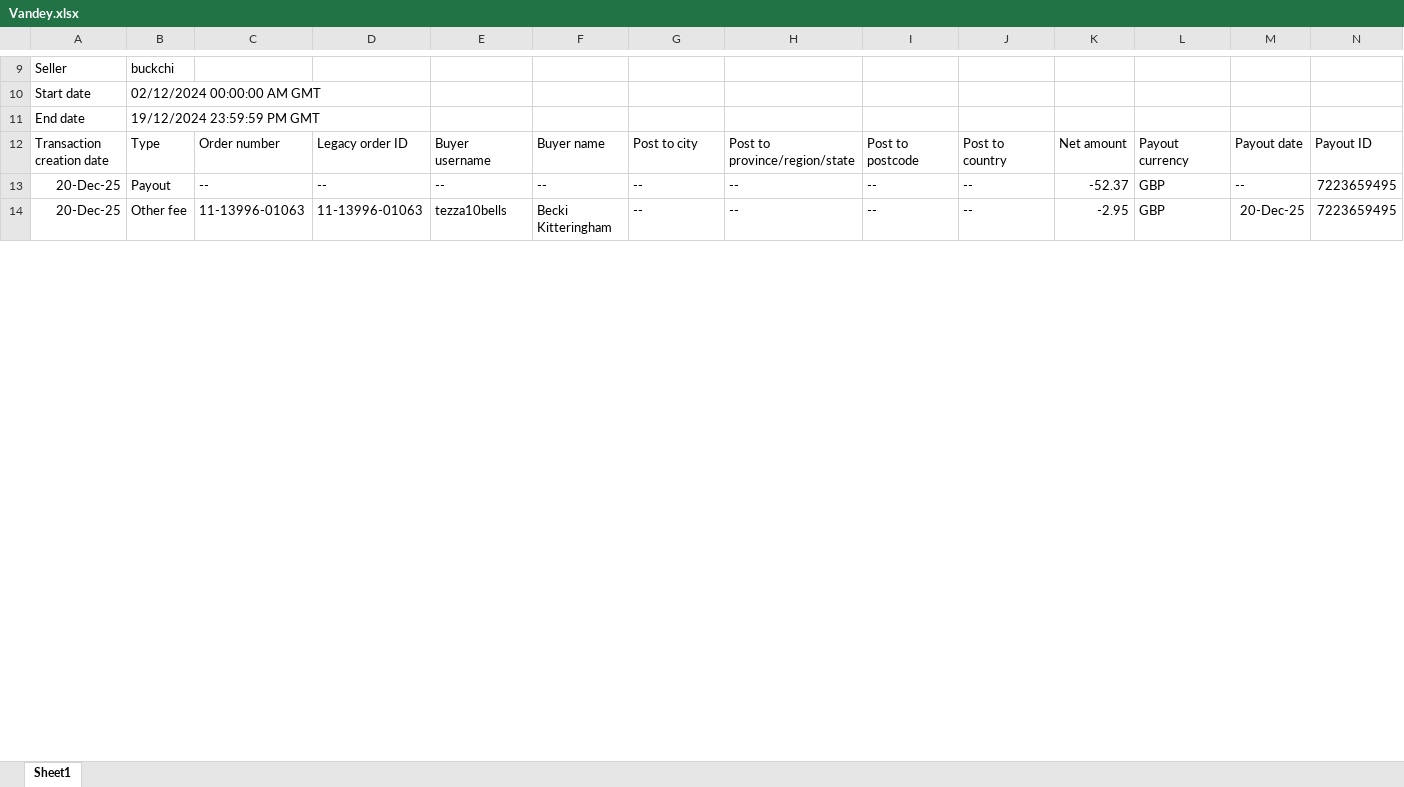
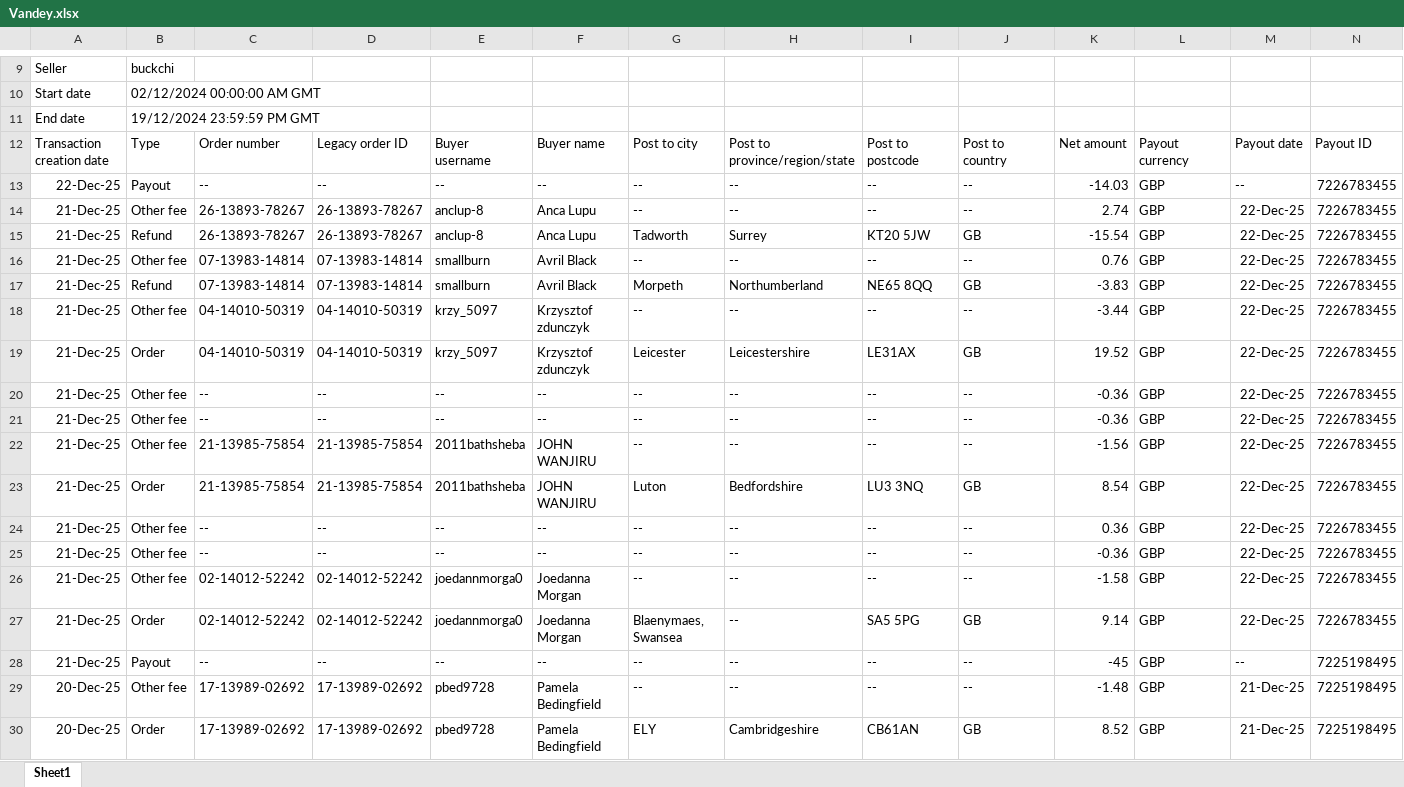
Before and after one commit to NIBH014B/BuckchiDailyReport, an Excel workbook: Raw Sales Data/Vandey.xlsx, sheet Sheet1, drawn as a sheet; only a part is shown, gaps mark what is left out; the shorter side is filled out with more unchanged rows; values as stored, in another font and other column widths than the file's, no borders; rows hold the shown columns only; the diff covers the shown part only; the diff names each change by its address in the sheet, - before the commit and + after, or states it on an @@ line.

```diff
--- a/Raw Sales Data/Vandey.xlsx (sheet Sheet1)
+++ b/Raw Sales Data/Vandey.xlsx (sheet Sheet1)
+row 13: 22-Dec-25 | Payout | -- | -- | -- | -- | -- | -- | -- | -- | -14.03 | GBP | -- | 7226783455
+row 14: 21-Dec-25 | Other fee | 26-13893-78267 | 26-13893-78267 | anclup-8 | Anca Lupu | -- | -- | -- | -- | 2.74 | GBP | 22-Dec-25 | 7226783455
+row 15: 21-Dec-25 | Refund | 26-13893-78267 | 26-13893-78267 | anclup-8 | Anca Lupu | Tadworth | Surrey | KT20 5JW | GB | -15.54 | GBP | 22-Dec-25 | 7226783455
+row 16: 21-Dec-25 | Other fee | 07-13983-14814 | 07-13983-14814 | smallburn | Avril Black | -- | -- | -- | -- | 0.76 | GBP | 22-Dec-25 | 7226783455
+row 17: 21-Dec-25 | Refund | 07-13983-14814 | 07-13983-14814 | smallburn | Avril Black | Morpeth | Northumberland | NE65 8QQ | GB | -3.83 | GBP | 22-Dec-25 | 7226783455
+row 18: 21-Dec-25 | Other fee | 04-14010-50319 | 04-14010-50319 | krzy_5097 | Krzysztof zdunczyk | -- | -- | -- | -- | -3.44 | GBP | 22-Dec-25 | 7226783455
+row 19: 21-Dec-25 | Order | 04-14010-50319 | 04-14010-50319 | krzy_5097 | Krzysztof zdunczyk | Leicester | Leicestershire | LE31AX | GB | 19.52 | GBP | 22-Dec-25 | 7226783455
+row 20: 21-Dec-25 | Other fee | -- | -- | -- | -- | -- | -- | -- | -- | -0.36 | GBP | 22-Dec-25 | 7226783455
+row 21: 21-Dec-25 | Other fee | -- | -- | -- | -- | -- | -- | -- | -- | -0.36 | GBP | 22-Dec-25 | 7226783455
+row 22: 21-Dec-25 | Other fee | 21-13985-75854 | 21-13985-75854 | 2011bathsheba | JOHN WANJIRU | -- | -- | -- | -- | -1.56 | GBP | 22-Dec-25 | 7226783455
+row 23: 21-Dec-25 | Order | 21-13985-75854 | 21-13985-75854 | 2011bathsheba | JOHN WANJIRU | Luton | Bedfordshire | LU3 3NQ | GB | 8.54 | GBP | 22-Dec-25 | 7226783455
+row 24: 21-Dec-25 | Other fee | -- | -- | -- | -- | -- | -- | -- | -- | 0.36 | GBP | 22-Dec-25 | 7226783455
+row 25: 21-Dec-25 | Other fee | -- | -- | -- | -- | -- | -- | -- | -- | -0.36 | GBP | 22-Dec-25 | 7226783455
+row 26: 21-Dec-25 | Other fee | 02-14012-52242 | 02-14012-52242 | joedannmorga0 | Joedanna Morgan | -- | -- | -- | -- | -1.58 | GBP | 22-Dec-25 | 7226783455
+row 27: 21-Dec-25 | Order | 02-14012-52242 | 02-14012-52242 | joedannmorga0 | Joedanna Morgan | Blaenymaes, Swansea | -- | SA5 5PG | GB | 9.14 | GBP | 22-Dec-25 | 7226783455
+row 28: 21-Dec-25 | Payout | -- | -- | -- | -- | -- | -- | -- | -- | -45 | GBP | -- | 7225198495
+row 29: 20-Dec-25 | Other fee | 17-13989-02692 | 17-13989-02692 | pbed9728 | Pamela Bedingfield | -- | -- | -- | -- | -1.48 | GBP | 21-Dec-25 | 7225198495
+row 30: 20-Dec-25 | Order | 17-13989-02692 | 17-13989-02692 | pbed9728 | Pamela Bedingfield | ELY | Cambridgeshire | CB61AN | GB | 8.52 | GBP | 21-Dec-25 | 7225198495
```
Also changed, not shown: 4 added rows and 4 edited cells elsewhere in this sheet, Raw Sales Data/Amazon.xlsx, Raw Sales Data/Buckchi.xlsx.
